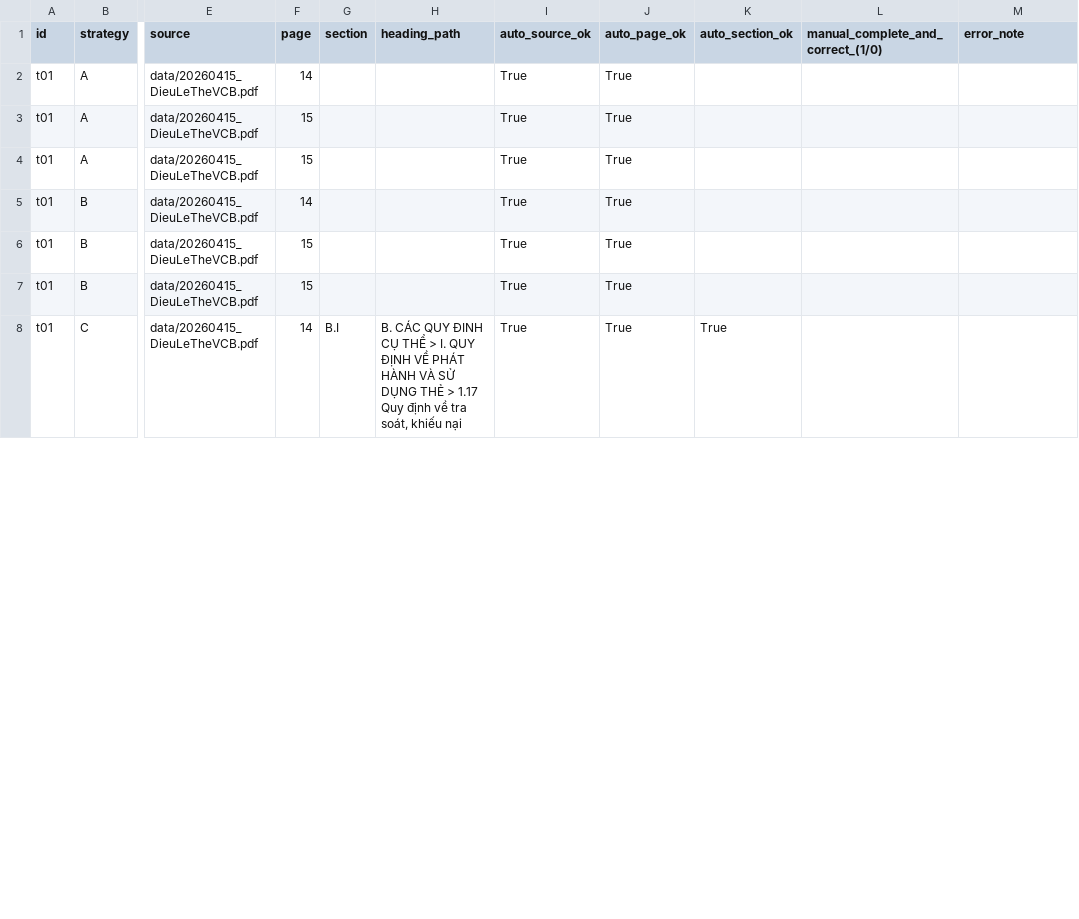
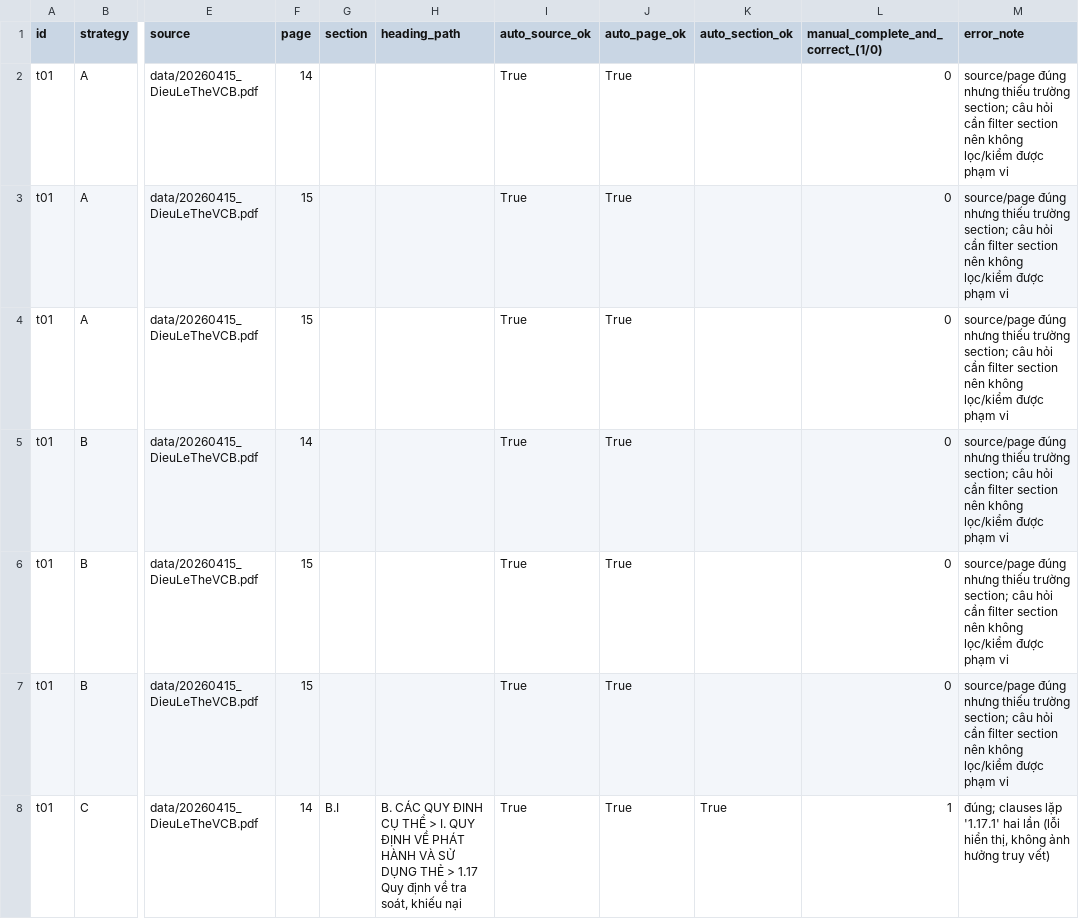
Before and after one commit to TrGiaHuy1710-valid/K5-L3B-DAY06-TrinhGiaHuy-2A202603924-DataIngestion, a CSV file: starter/results/manual_metadata.csv, drawn as a sheet; only a part is shown, gaps mark what is left out; the diff covers the shown part only; the diff names each change by its address in the sheet, - before the commit and + after, or states it on an @@ line.

```diff
--- a/starter/results/manual_metadata.csv
+++ b/starter/results/manual_metadata.csv
-L2:L7: (empty)
+L2:L7: 0
-M2:M7 (error_note): (empty)
+M2:M7 (error_note): source/page đúng nhưng thiếu trường section; câu hỏi cần filter section nên không lọc/kiểm được phạm vi
-L8: (empty)
+L8: 1
-M8 (error_note): (empty)
+M8 (error_note): đúng; clauses lặp '1.17.1' hai lần (lỗi hiển thị, không ảnh hưởng truy vết)
```
Also changed, not shown: 49 edited cells elsewhere in this file, starter/results/manual_coherence.csv, starter/results/manual_grounding.csv, 5 other files.
